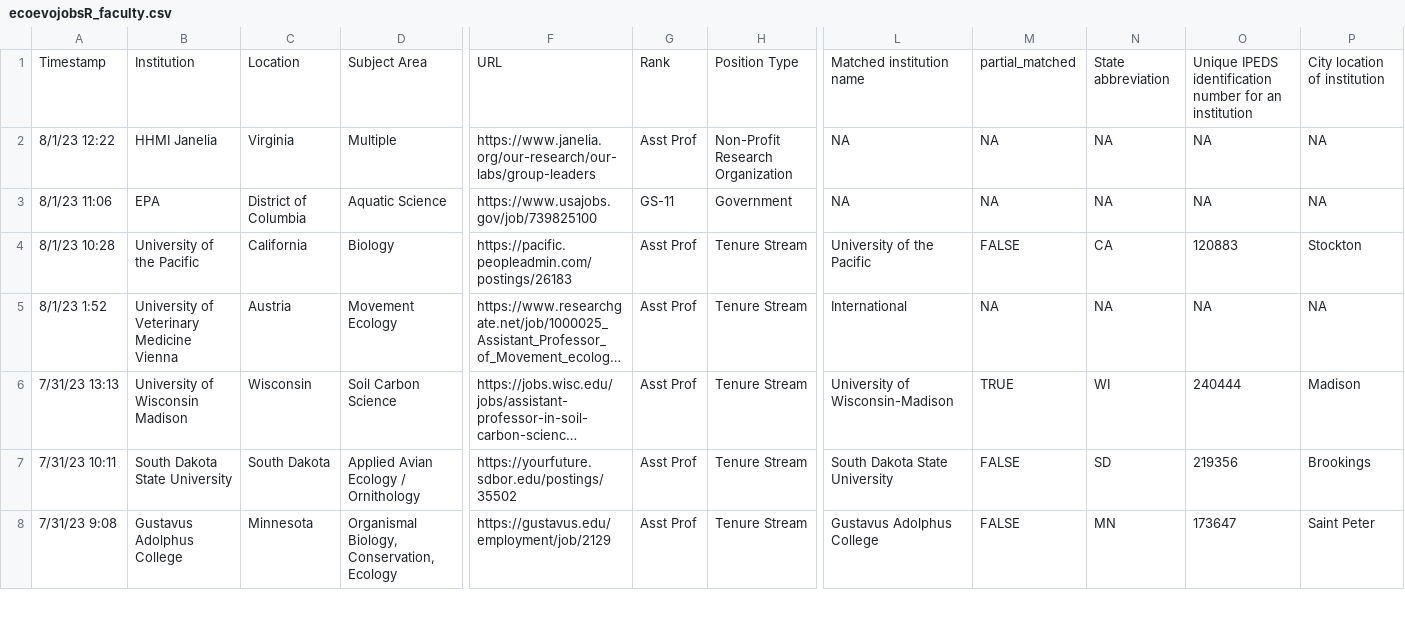
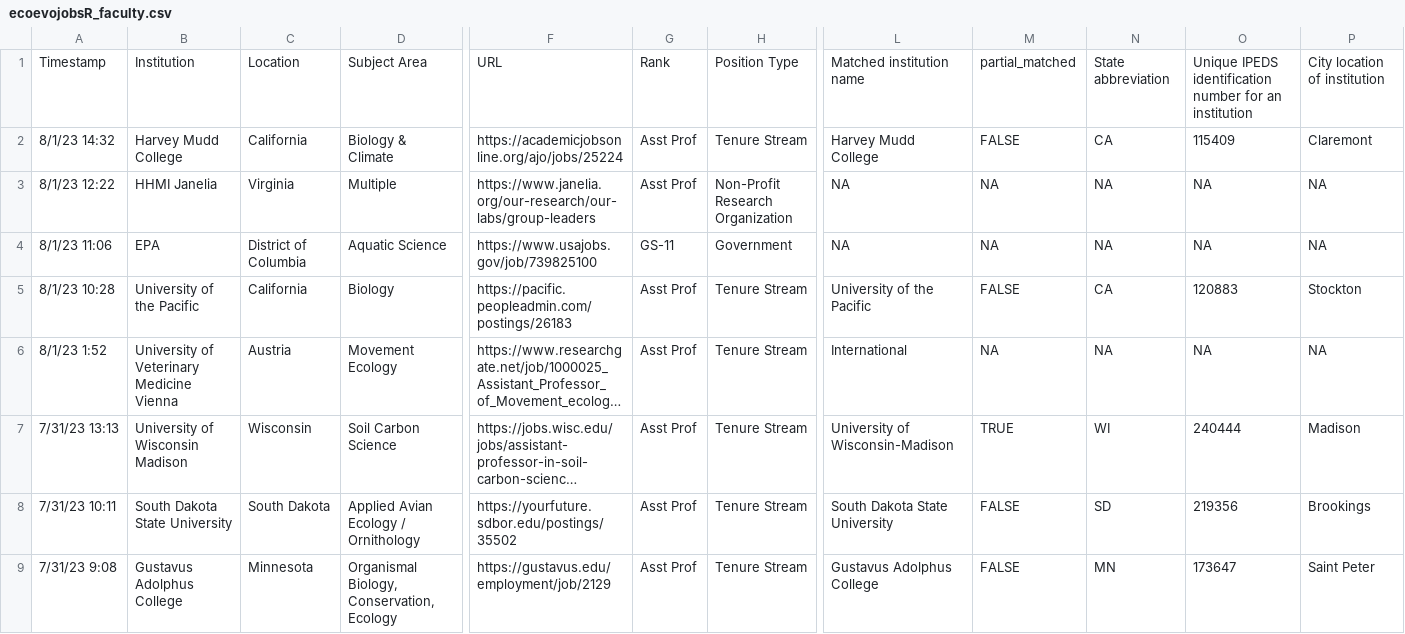
Before and after one commit to eddelbuettel/ecoevojobsR, a CSV file: data-raw/ecoevojobsR_faculty.csv, drawn as a sheet; only a part is shown, gaps mark what is left out; long unchanged cells end in …; rows hold the shown columns only; the diff covers the shown part only; the diff names each change by its address in the sheet, - before the commit and + after, or states it on an @@ line.

```diff
--- a/data-raw/ecoevojobsR_faculty.csv
+++ b/data-raw/ecoevojobsR_faculty.csv
+row 2: 8/1/23 14:32 | Harvey Mudd College | California | Biology & Climate | https://academicjobsonline.org/ajo/jobs/25224 | Asst Prof | Tenure Stream | Harvey Mudd College | FALSE | CA | 115409 | Claremont
```
Also changed, not shown: 2 edited cells elsewhere in this file, 1 other file.
